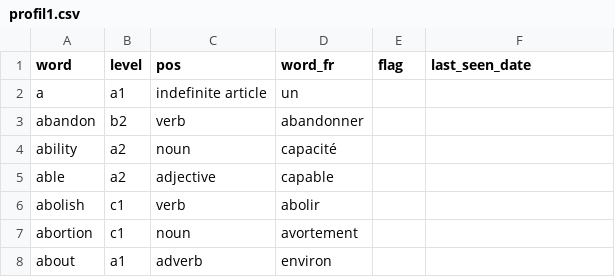
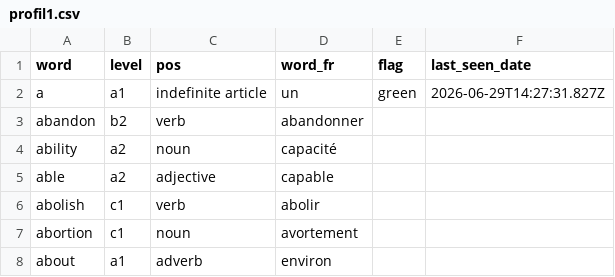
Before and after one commit to rafafa46/anki-clone, a CSV file: profil1.csv, drawn as a sheet; only a part is shown.

Commit message:
Mise à jour révisions

```diff
--- a/profil1.csv
+++ b/profil1.csv
@@ -1,3 +1,3 @@
 word,level,pos,word_fr,flag,last_seen_date
-a,a1,indefinite article,un,,
+a,a1,indefinite article,un,green,2026-06-29T14:27:31.827Z
 abandon,b2,verb,abandonner,,
```
